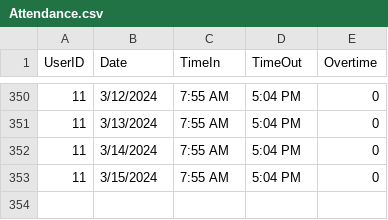
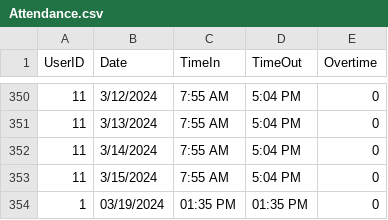
Before and after one commit to baebeemoe/FinalMPH, a CSV file: src/Files/Attendance.csv, drawn as a sheet; only a part is shown, gaps mark what is left out.

```diff
--- a/src/Files/Attendance.csv
+++ b/src/Files/Attendance.csv
@@ -353 +353,2 @@ UserID,Date,TimeIn,TimeOut,Overtime
 11,3/15/2024,7:55 AM,5:04 PM,0
+1,03/19/2024,01:35 PM,01:35 PM,0
```
Also changed, not shown: 1 other file.
